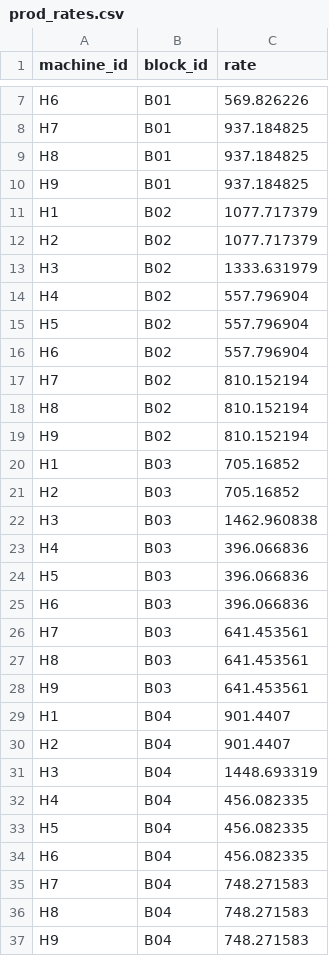
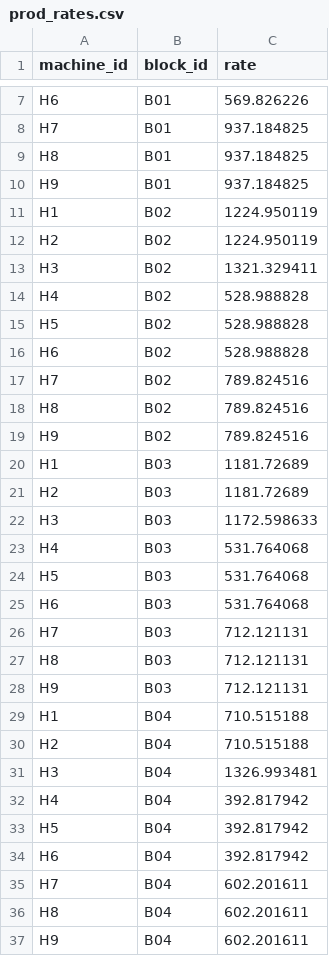
Before and after one commit to UBC-FRESH/fhops, a CSV file: examples/med42/data/prod_rates.csv, drawn as a sheet; only a part is shown, gaps mark what is left out; the diff covers the shown part only.

```diff
--- a/examples/med42/data/prod_rates.csv
+++ b/examples/med42/data/prod_rates.csv
@@ -10,28 +10,28 @@ H8,B01,937.184825
 H9,B01,937.184825
-H1,B02,1077.717379
-H2,B02,1077.717379
-H3,B02,1333.631979
-H4,B02,557.796904
-H5,B02,557.796904
-H6,B02,557.796904
-H7,B02,810.152194
-H8,B02,810.152194
-H9,B02,810.152194
-H1,B03,705.16852
-H2,B03,705.16852
-H3,B03,1462.960838
-H4,B03,396.066836
-H5,B03,396.066836
-H6,B03,396.066836
-H7,B03,641.453561
-H8,B03,641.453561
-H9,B03,641.453561
-H1,B04,901.4407
-H2,B04,901.4407
-H3,B04,1448.693319
-H4,B04,456.082335
-H5,B04,456.082335
-H6,B04,456.082335
-H7,B04,748.271583
-H8,B04,748.271583
-H9,B04,748.271583
+H1,B02,1224.950119
+H2,B02,1224.950119
+H3,B02,1321.329411
+H4,B02,528.988828
+H5,B02,528.988828
+H6,B02,528.988828
+H7,B02,789.824516
+H8,B02,789.824516
+H9,B02,789.824516
+H1,B03,1181.72689
+H2,B03,1181.72689
+H3,B03,1172.598633
+H4,B03,531.764068
+H5,B03,531.764068
+H6,B03,531.764068
+H7,B03,712.121131
+H8,B03,712.121131
+H9,B03,712.121131
+H1,B04,710.515188
+H2,B04,710.515188
+H3,B04,1326.993481
+H4,B04,392.817942
+H5,B04,392.817942
+H6,B04,392.817942
+H7,B04,602.201611
+H8,B04,602.201611
+H9,B04,602.201611
```
Also changed, not shown: 71 edited cells elsewhere in this file, examples/med42/data/blocks.csv, examples/small21/data/blocks.csv, 16 other files.
